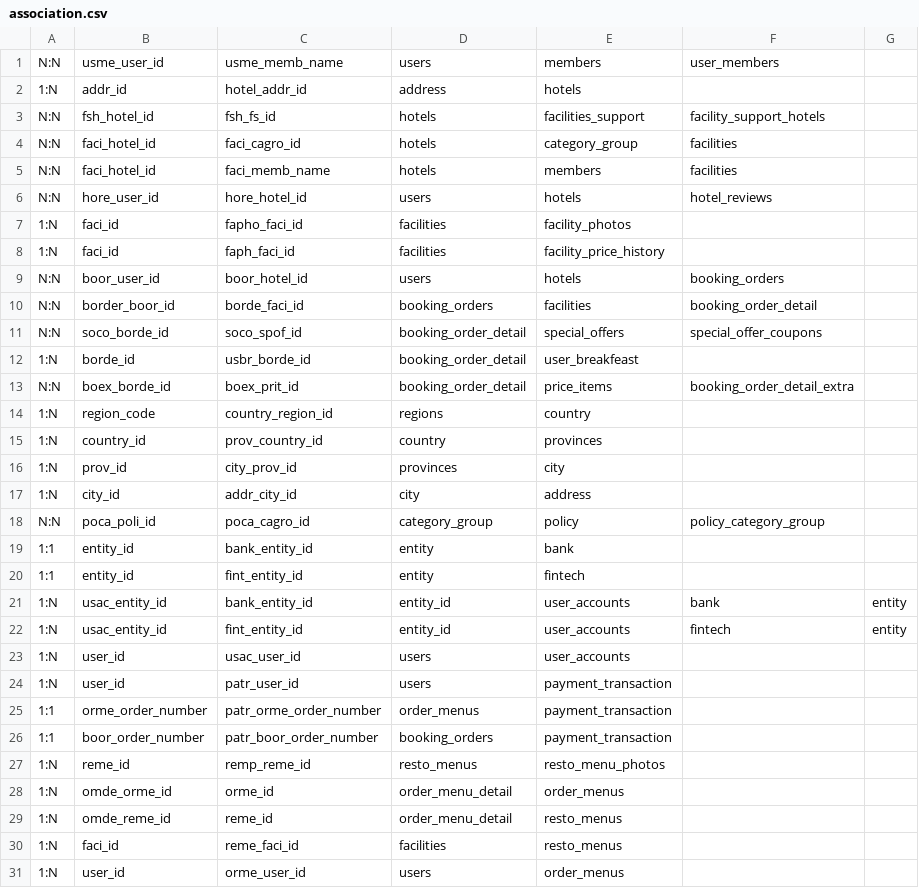
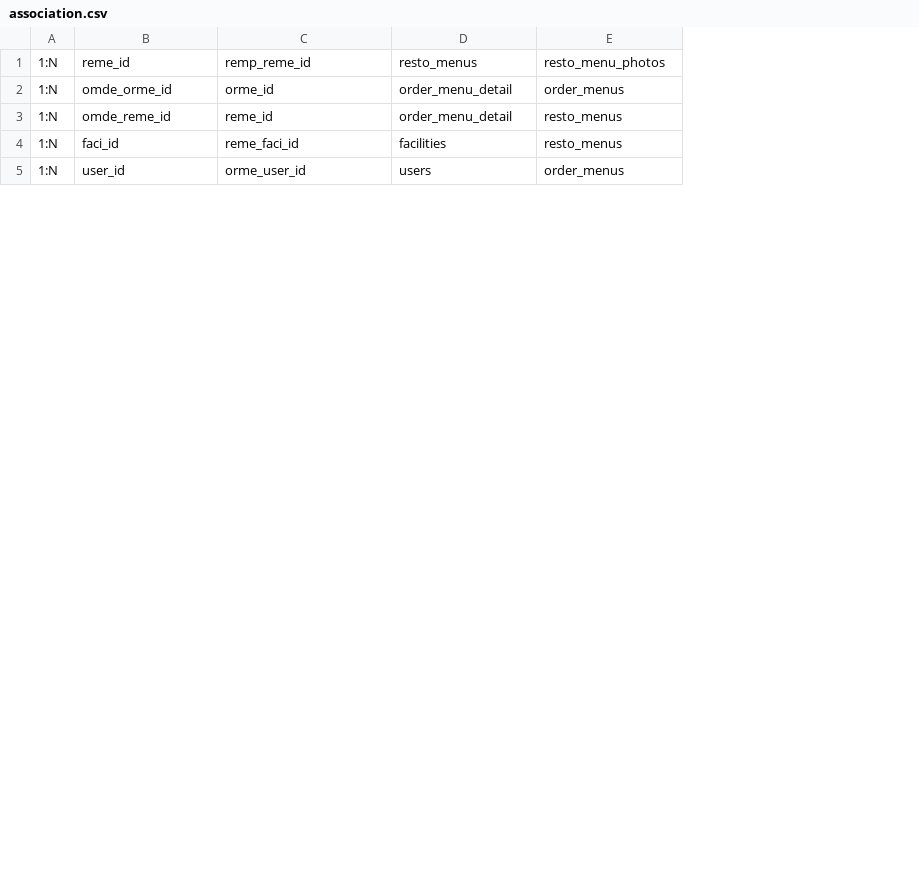
Before and after one commit to juliansyahrifqi/realta-hotel-backend, a CSV file: association.csv, drawn as a sheet; only a part is shown; removed rows and columns are numbered as before the commit, all else as after; the diff covers the shown part only; the diff names each change by its address in the sheet, - before the commit and + after, or states it on an @@ line.

Commit message:
memperbaiki relasi association dengan Manual

```diff
--- a/association.csv
+++ b/association.csv
-column F, empty
-column G, empty
-row 1: N:N | usme_user_id | usme_memb_name | users | members | user_members
-row 2: 1:N | addr_id | hotel_addr_id | address | hotels
-row 3: N:N | fsh_hotel_id | fsh_fs_id | hotels | facilities_support | facility_support_hotels
-row 4: N:N | faci_hotel_id | faci_cagro_id | hotels | category_group | facilities
-row 5: N:N | faci_hotel_id | faci_memb_name | hotels | members | facilities
-row 6: N:N | hore_user_id | hore_hotel_id | users | hotels | hotel_reviews
-row 7: 1:N | faci_id | fapho_faci_id | facilities | facility_photos
-row 8: 1:N | faci_id | faph_faci_id | facilities | facility_price_history
-row 9: N:N | boor_user_id | boor_hotel_id | users | hotels | booking_orders
-row 10: N:N | border_boor_id | borde_faci_id | booking_orders | facilities | booking_order_detail
-row 11: N:N | soco_borde_id | soco_spof_id | booking_order_detail | special_offers | special_offer_coupons
-row 12: 1:N | borde_id | usbr_borde_id | booking_order_detail | user_breakfeast
-row 13: N:N | boex_borde_id | boex_prit_id | booking_order_detail | price_items | booking_order_detail_extra
-row 14: 1:N | region_code | country_region_id | regions | country
-row 15: 1:N | country_id | prov_country_id | country | provinces
-row 16: 1:N | prov_id | city_prov_id | provinces | city
-row 17: 1:N | city_id | addr_city_id | city | address
-row 18: N:N | poca_poli_id | poca_cagro_id | category_group | policy | policy_category_group
-row 19: 1:1 | entity_id | bank_entity_id | entity | bank
-row 20: 1:1 | entity_id | fint_entity_id | entity | fintech
-row 21: 1:N | usac_entity_id | bank_entity_id | entity_id | user_accounts | bank | entity
-row 22: 1:N | usac_entity_id | fint_entity_id | entity_id | user_accounts | fintech | entity
-row 23: 1:N | user_id | usac_user_id | users | user_accounts
-row 24: 1:N | user_id | patr_user_id | users | payment_transaction
-row 25: 1:1 | orme_order_number | patr_orme_order_number | order_menus | payment_transaction
-row 26: 1:1 | boor_order_number | patr_boor_order_number | booking_orders | payment_transaction
```
Also changed, not shown: 1 added row elsewhere in this file, 33 other files.
